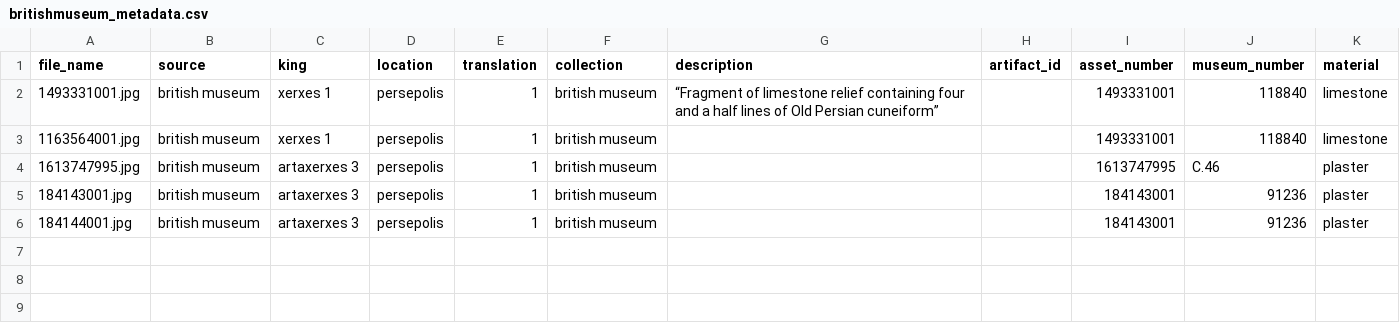
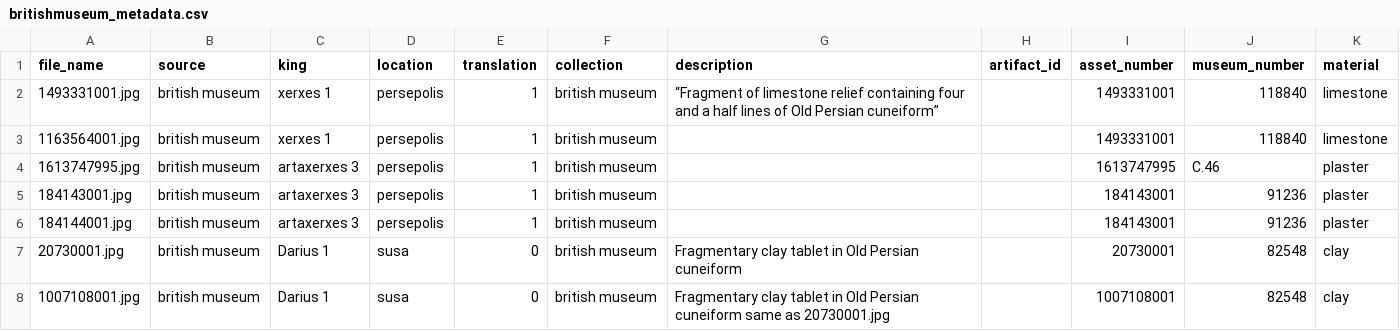
Before and after one commit to Electronic-Old-Persian-Library/Old-Persian-Dataset, a CSV file: imagedata/british_museum/metadata/britishmuseum_metadata.csv, drawn as a sheet; the diff names each change by its address in the sheet, - before the commit and + after, or states it on an @@ line.

Commit message:
Add files via upload

```diff
--- a/imagedata/british_museum/metadata/britishmuseum_metadata.csv
+++ b/imagedata/british_museum/metadata/britishmuseum_metadata.csv
+row 7: 20730001.jpg | british museum | Darius 1 | susa | 0 | british museum | Fragmentary clay tablet in Old Persian cuneiform |  | 20730001 | 82548 | clay
+row 8: 1007108001.jpg | british museum | Darius 1 | susa | 0 | british museum | Fragmentary clay tablet in Old Persian cuneiform same as 20730001.jpg |  | 1007108001 | 82548 | clay
```
